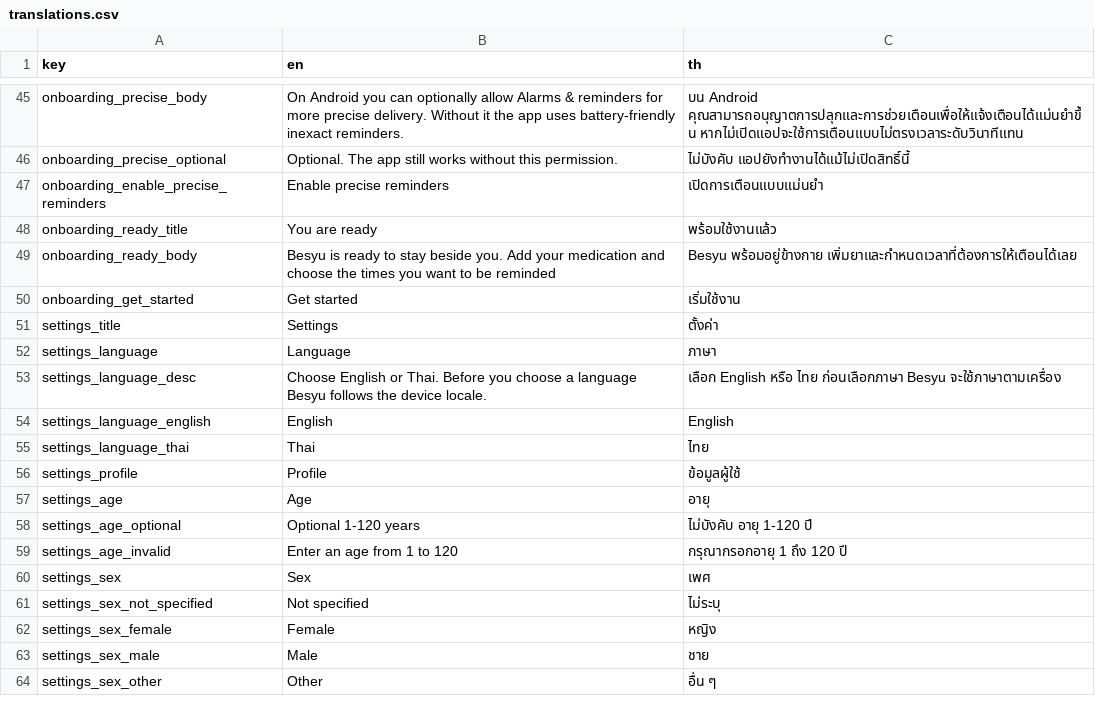
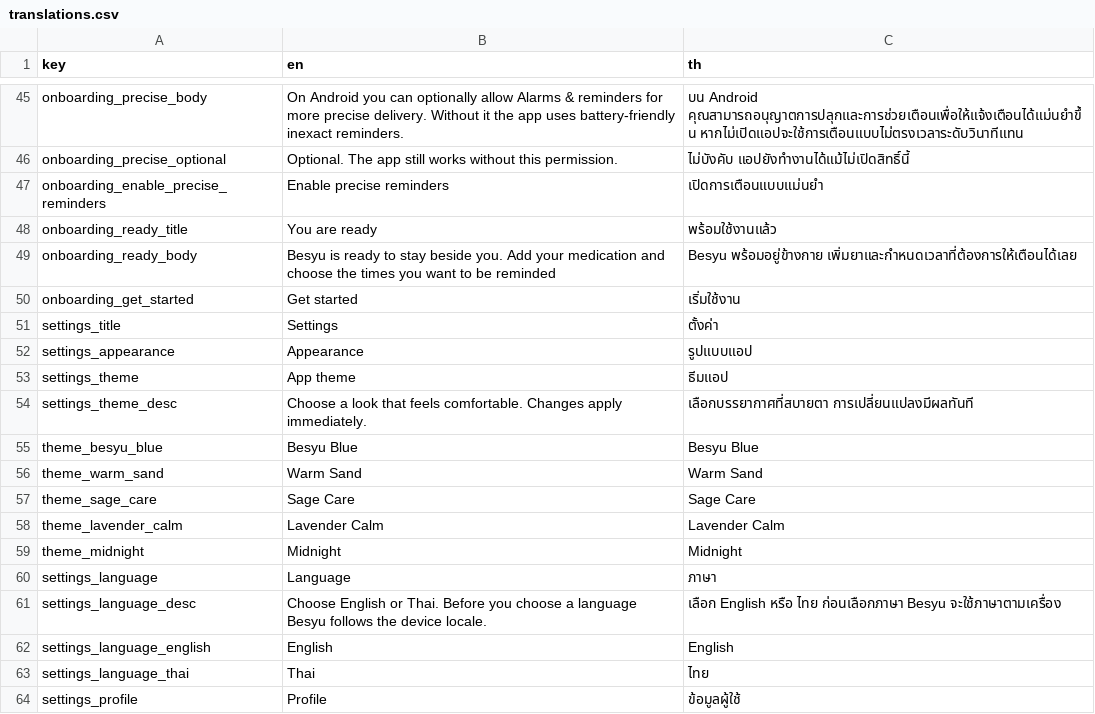
Before and after one commit to dexter-cnx/med_reminder, a CSV file: assets/translations.csv, drawn as a sheet; only a part is shown, gaps mark what is left out; the shorter side is filled out with more unchanged rows.

Commit message:
Localize theme settings

```diff
--- a/assets/translations.csv
+++ b/assets/translations.csv
@@ -51,2 +51,10 @@ onboarding_get_started,Get started,เริ่มใช้งาน
 settings_title,Settings,ตั้งค่า
+settings_appearance,Appearance,รูปแบบแอป
+settings_theme,App theme,ธีมแอป
+settings_theme_desc,Choose a look that feels comfortable. Changes apply immediately.,เลือกบรรยากาศที่สบายตา การเปลี่ยนแปลงมีผลทันที
+theme_besyu_blue,Besyu Blue,Besyu Blue
+theme_warm_sand,Warm Sand,Warm Sand
+theme_sage_care,Sage Care,Sage Care
+theme_lavender_calm,Lavender Calm,Lavender Calm
+theme_midnight,Midnight,Midnight
 settings_language,Language,ภาษา
```
